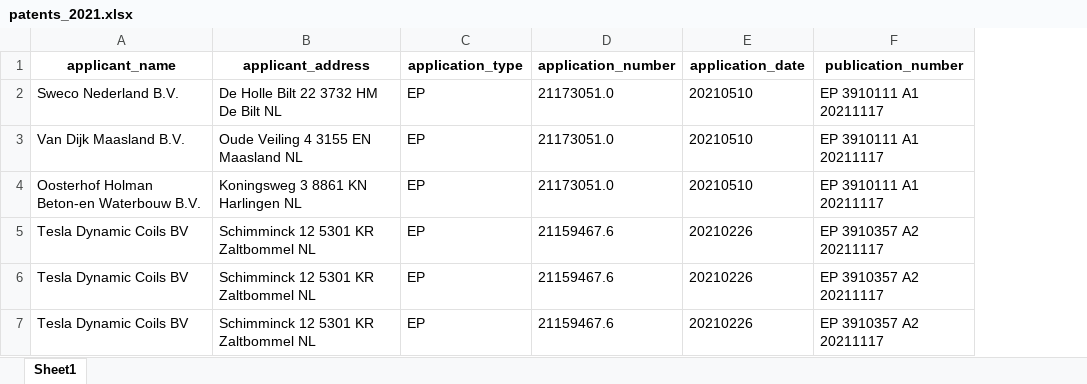
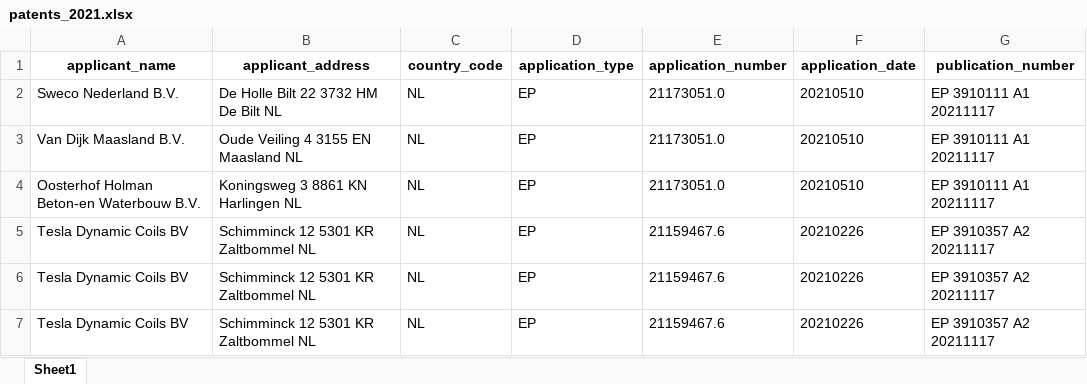
Before and after one commit to thowwafi/patent_information, an Excel workbook: new_output/patents_2021.xlsx, sheet Sheet1, drawn as a sheet; only a part is shown; values as stored, in another font and other column widths than the file's, no borders; the diff covers the shown part only; the diff names each change by its address in the sheet, - before the commit and + after, or states it on an @@ line.

```diff
--- a/new_output/patents_2021.xlsx (sheet Sheet1)
+++ b/new_output/patents_2021.xlsx (sheet Sheet1)
+column C (country_code), rows 2-7: all NL
```
Also changed, not shown: 5 added rows elsewhere in this sheet, 1 other file.
